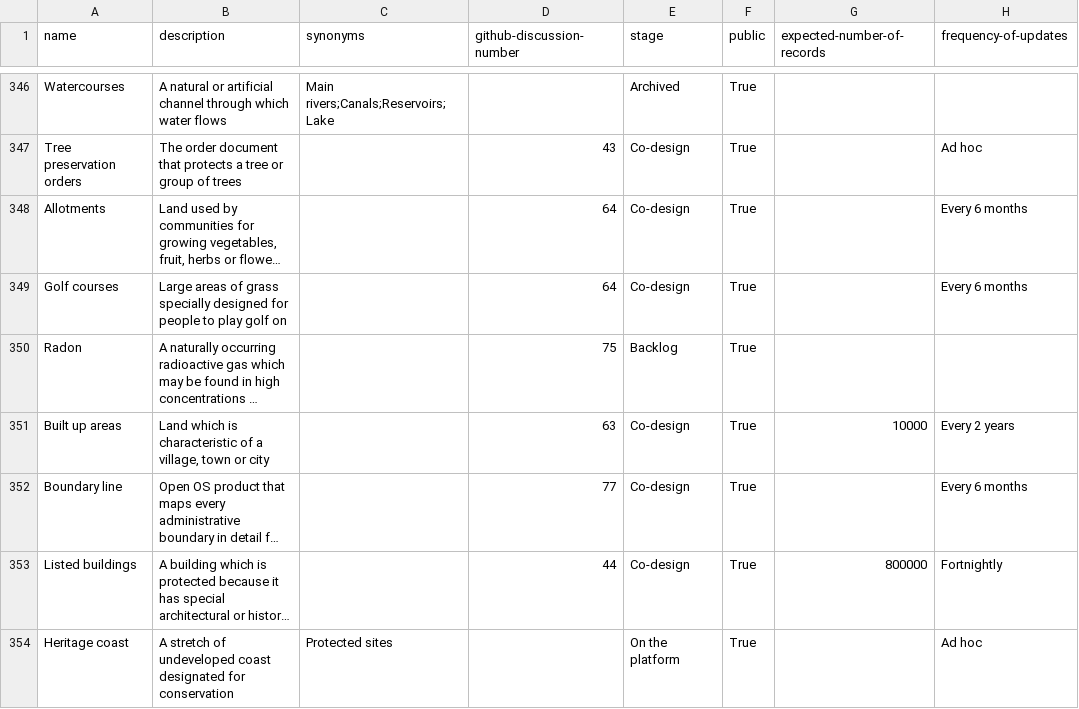
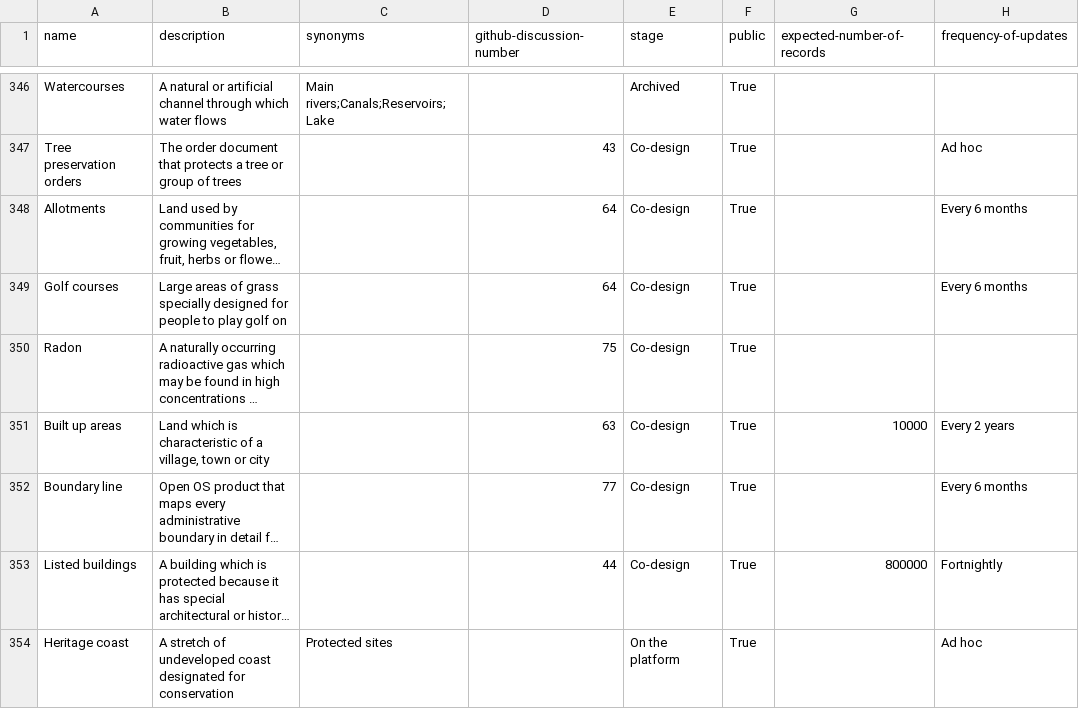
Before and after one commit to digital-land/planning-data-design, a CSV file: data/planning-considerations.csv, drawn as a sheet; only a part is shown, gaps mark what is left out; long unchanged cells end in …; the diff names each change by its address in the sheet, - before the commit and + after, or states it on an @@ line.

```diff
--- a/data/planning-considerations.csv
+++ b/data/planning-considerations.csv
-E350 (stage): Backlog
+E350 (stage): Co-design
```
